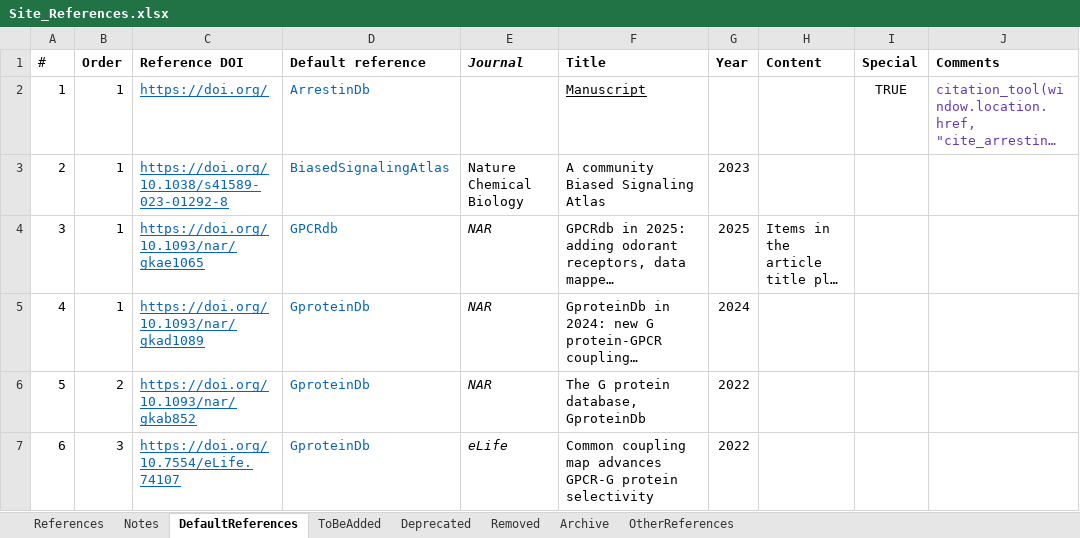
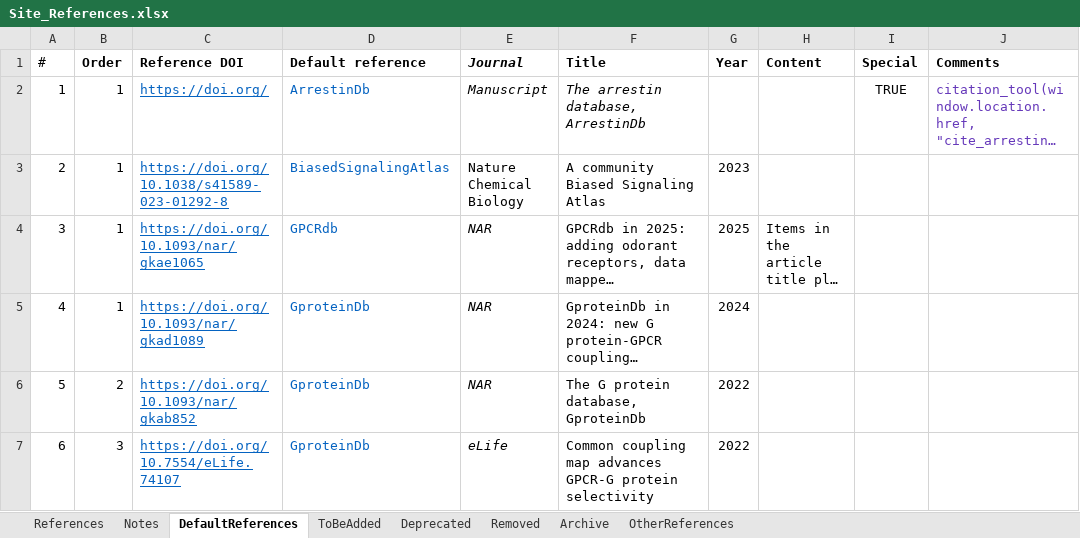
Before and after one commit to protwis/gpcrdb_data, an Excel workbook: common_data/Site_References.xlsx, sheet DefaultReferences, drawn as a sheet; long unchanged cells end in …; values as stored, in another font and other column widths than the file's, no borders; the diff names each change by its address in the sheet, - before the commit and + after, or states it on an @@ line.

Commit message:
FIX: several issues in Site_References.xlsx

```diff
--- a/common_data/Site_References.xlsx (sheet DefaultReferences)
+++ b/common_data/Site_References.xlsx (sheet DefaultReferences)
-E2 (Journal): (empty)
+E2 (Journal): Manuscript
-F2 (Title): Manuscript
+F2 (Title): The arrestin database, ArrestinDb
@@ F2 italic: off → on, underline: on → off @@
```
Also changed, not shown: sheet References, 2 other files.
